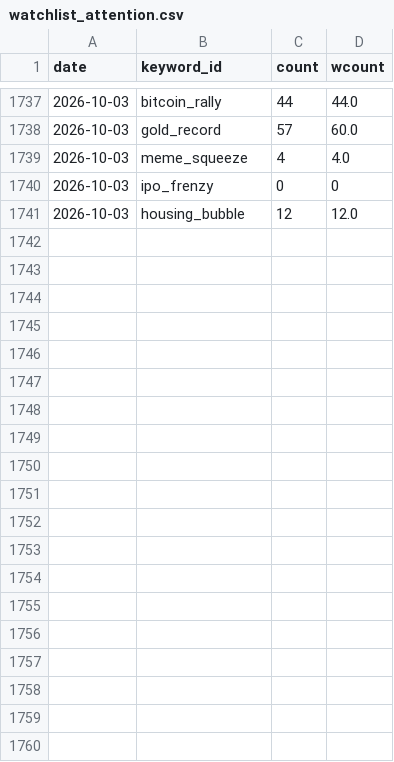
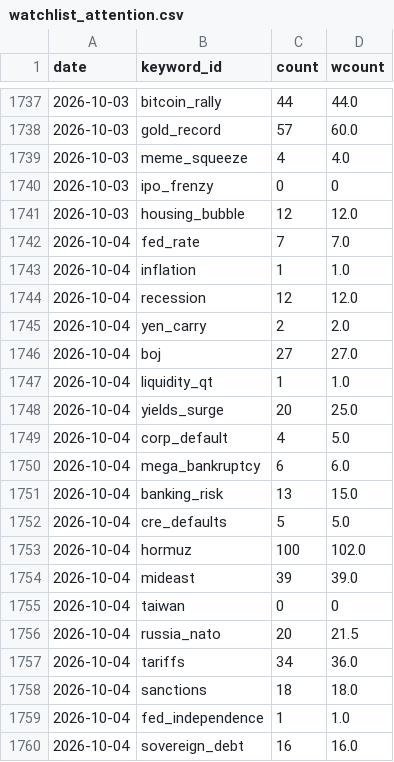
Before and after one commit to hshs9413-gif/narrative-tracker, a CSV file: docs/data/watchlist_attention.csv, drawn as a sheet; only a part is shown, gaps mark what is left out; the diff covers the shown part only.

```diff
--- a/docs/data/watchlist_attention.csv
+++ b/docs/data/watchlist_attention.csv
@@ -1741 +1741,20 @@ date,keyword_id,count,wcount
 2026-10-03,housing_bubble,12,12.0
+2026-10-04,fed_rate,7,7.0
+2026-10-04,inflation,1,1.0
+2026-10-04,recession,12,12.0
+2026-10-04,yen_carry,2,2.0
+2026-10-04,boj,27,27.0
+2026-10-04,liquidity_qt,1,1.0
+2026-10-04,yields_surge,20,25.0
+2026-10-04,corp_default,4,5.0
+2026-10-04,mega_bankruptcy,6,6.0
+2026-10-04,banking_risk,13,15.0
+2026-10-04,cre_defaults,5,5.0
+2026-10-04,hormuz,100,102.0
+2026-10-04,mideast,39,39.0
+2026-10-04,taiwan,0,0
+2026-10-04,russia_nato,20,21.5
+2026-10-04,tariffs,34,36.0
+2026-10-04,sanctions,18,18.0
+2026-10-04,fed_independence,1,1.0
+2026-10-04,sovereign_debt,16,16.0
```
Also changed, not shown: 11 added rows elsewhere in this file, docs/data/attention.csv, docs/data/market_snapshot.csv, 1 other file.
